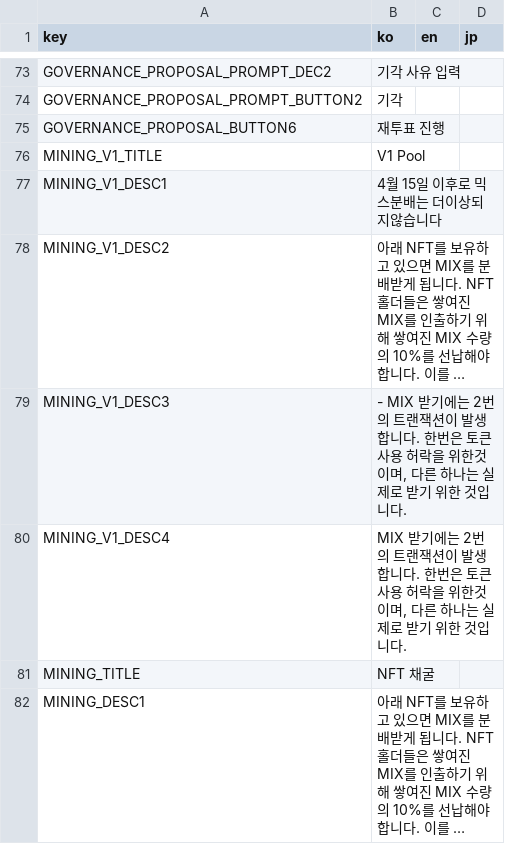
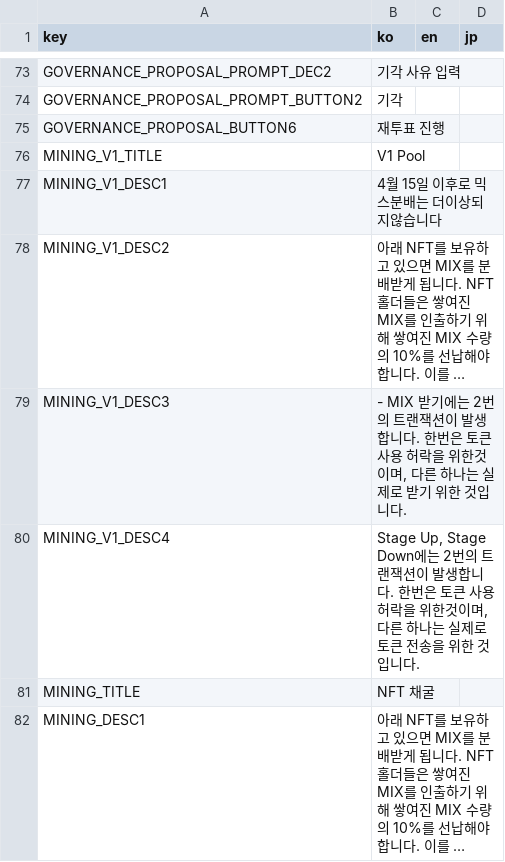
Before and after one commit to dogesoundclub/mix-app, a CSV file: docs/msg.csv, drawn as a sheet; only a part is shown, gaps mark what is left out; long unchanged cells end in …; the diff names each change by its address in the sheet, - before the commit and + after, or states it on an @@ line.

Commit message:
feat: stage mix contract display

```diff
--- a/docs/msg.csv
+++ b/docs/msg.csv
-B80 (ko): MIX 받기에는 2번의 트랜잭션이 발생합니다. 한번은 토큰 사용 허락을 위한것이며, 다른 하나는 실제로 받기 위한…
+B80 (ko): Stage Up, Stage Down에는 2번의 트랜잭션이 발생합니다. 한번은 토큰 사용 허락을 위한것이며, 다른 하나는 실제로 토큰 전송을 위한…
```
Also changed, not shown: 3 other files.
